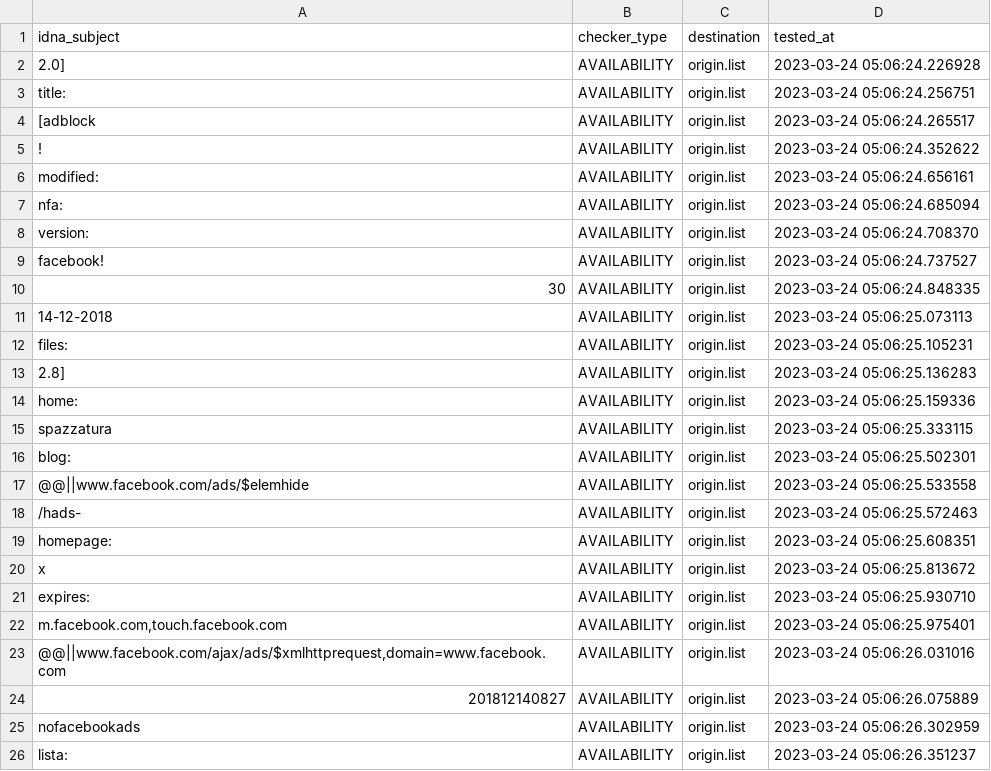
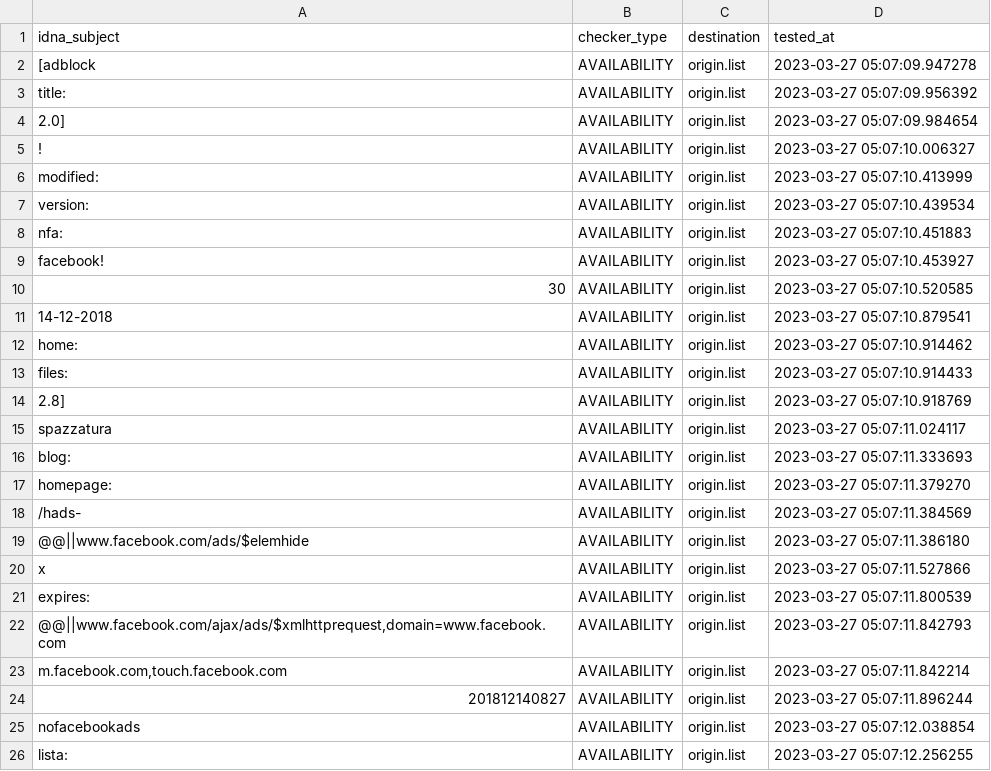
Before and after one commit to dead-hosts/xfiles_facebook_git_gioxx, a CSV file: .pyfunceble/inactive.csv, drawn as a sheet; only a part is shown; the diff covers the shown part only.

Commit message:
[Final/Result][Dead-Hosts::xfiles_facebook_git_gioxx] [GHA skip]
zcUDgnAdoToN2hlMqogbgFYM

```diff
--- a/.pyfunceble/inactive.csv
+++ b/.pyfunceble/inactive.csv
@@ -1,26 +1,26 @@
 idna_subject,checker_type,destination,tested_at
-2.0],AVAILABILITY,origin.list,2023-03-24 05:06:24.226928
-title:,AVAILABILITY,origin.list,2023-03-24 05:06:24.256751
-[adblock,AVAILABILITY,origin.list,2023-03-24 05:06:24.265517
-!,AVAILABILITY,origin.list,2023-03-24 05:06:24.352622
-modified:,AVAILABILITY,origin.list,2023-03-24 05:06:24.656161
-nfa:,AVAILABILITY,origin.list,2023-03-24 05:06:24.685094
-version:,AVAILABILITY,origin.list,2023-03-24 05:06:24.708370
-facebook!,AVAILABILITY,origin.list,2023-03-24 05:06:24.737527
-30,AVAILABILITY,origin.list,2023-03-24 05:06:24.848335
-14-12-2018,AVAILABILITY,origin.list,2023-03-24 05:06:25.073113
-files:,AVAILABILITY,origin.list,2023-03-24 05:06:25.105231
-2.8],AVAILABILITY,origin.list,2023-03-24 05:06:25.136283
-home:,AVAILABILITY,origin.list,2023-03-24 05:06:25.159336
-spazzatura,AVAILABILITY,origin.list,2023-03-24 05:06:25.333115
-blog:,AVAILABILITY,origin.list,2023-03-24 05:06:25.502301
-@@||www.facebook.com/ads/$elemhide,AVAILABILITY,origin.list,2023-03-24 05:06:25.533558
-/hads-,AVAILABILITY,origin.list,2023-03-24 05:06:25.572463
-homepage:,AVAILABILITY,origin.list,2023-03-24 05:06:25.608351
-x,AVAILABILITY,origin.list,2023-03-24 05:06:25.813672
-expires:,AVAILABILITY,origin.list,2023-03-24 05:06:25.930710
-"m.facebook.com,touch.facebook.com",AVAILABILITY,origin.list,2023-03-24 05:06:25.975401
-"@@||www.facebook.com/ajax/ads/$xmlhttprequest,domain=www.facebook.com",AVAILABILITY,origin.list,2023-03-24 05:06:26.031016
-201812140827,AVAILABILITY,origin.list,2023-03-24 05:06:26.075889
-nofacebookads,AVAILABILITY,origin.list,2023-03-24 05:06:26.302959
-lista:,AVAILABILITY,origin.list,2023-03-24 05:06:26.351237
+[adblock,AVAILABILITY,origin.list,2023-03-27 05:07:09.947278
+title:,AVAILABILITY,origin.list,2023-03-27 05:07:09.956392
+2.0],AVAILABILITY,origin.list,2023-03-27 05:07:09.984654
+!,AVAILABILITY,origin.list,2023-03-27 05:07:10.006327
+modified:,AVAILABILITY,origin.list,2023-03-27 05:07:10.413999
+version:,AVAILABILITY,origin.list,2023-03-27 05:07:10.439534
+nfa:,AVAILABILITY,origin.list,2023-03-27 05:07:10.451883
+facebook!,AVAILABILITY,origin.list,2023-03-27 05:07:10.453927
+30,AVAILABILITY,origin.list,2023-03-27 05:07:10.520585
+14-12-2018,AVAILABILITY,origin.list,2023-03-27 05:07:10.879541
+home:,AVAILABILITY,origin.list,2023-03-27 05:07:10.914462
+files:,AVAILABILITY,origin.list,2023-03-27 05:07:10.914433
+2.8],AVAILABILITY,origin.list,2023-03-27 05:07:10.918769
+spazzatura,AVAILABILITY,origin.list,2023-03-27 05:07:11.024117
+blog:,AVAILABILITY,origin.list,2023-03-27 05:07:11.333693
+homepage:,AVAILABILITY,origin.list,2023-03-27 05:07:11.379270
+/hads-,AVAILABILITY,origin.list,2023-03-27 05:07:11.384569
+@@||www.facebook.com/ads/$elemhide,AVAILABILITY,origin.list,2023-03-27 05:07:11.386180
+x,AVAILABILITY,origin.list,2023-03-27 05:07:11.527866
+expires:,AVAILABILITY,origin.list,2023-03-27 05:07:11.800539
+"@@||www.facebook.com/ajax/ads/$xmlhttprequest,domain=www.facebook.com",AVAILABILITY,origin.list,2023-03-27 05:07:11.842793
+"m.facebook.com,touch.facebook.com",AVAILABILITY,origin.list,2023-03-27 05:07:11.842214
+201812140827,AVAILABILITY,origin.list,2023-03-27 05:07:11.896244
+nofacebookads,AVAILABILITY,origin.list,2023-03-27 05:07:12.038854
+lista:,AVAILABILITY,origin.list,2023-03-27 05:07:12.256255
```
Also changed, not shown: 1 added row, 1 removed row and 6 edited cells elsewhere in this file, 7 other files.
